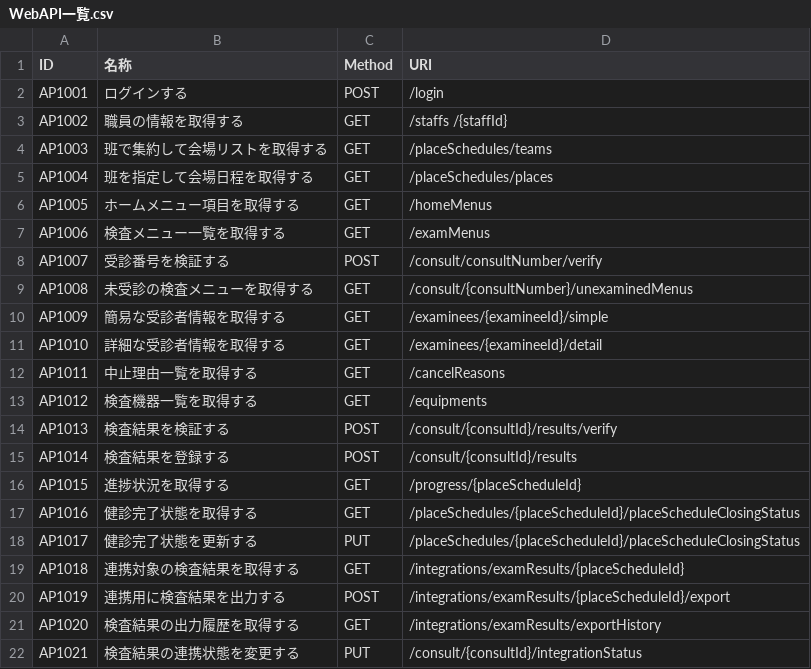
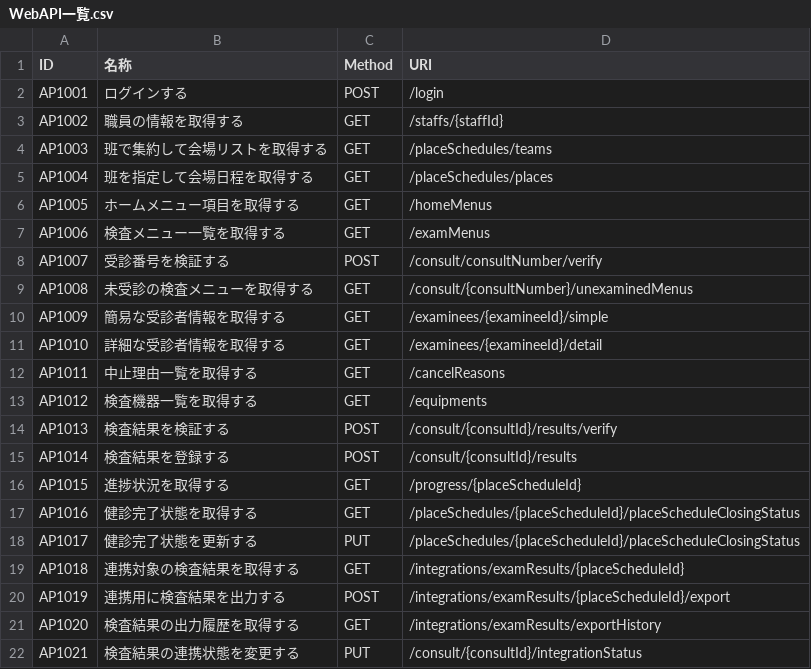
Before and after one commit to MrWangpeilin945/FlutterIOS, a CSV file: Documents/API設計書/src/data/WebAPI一覧.csv, drawn as a sheet.

Commit message:
不要なスペースを除去

```diff
--- a/Documents/API設計書/src/data/WebAPI一覧.csv
+++ b/Documents/API設計書/src/data/WebAPI一覧.csv
@@ -2,3 +2,3 @@ ID,名称,Method,URI
 AP1001,ログインする,POST,/login
-AP1002,職員の情報を取得する,GET,/staffs /{staffId}
+AP1002,職員の情報を取得する,GET,/staffs/{staffId}
 AP1003,班で集約して会場リストを取得する,GET,/placeSchedules/teams
```
